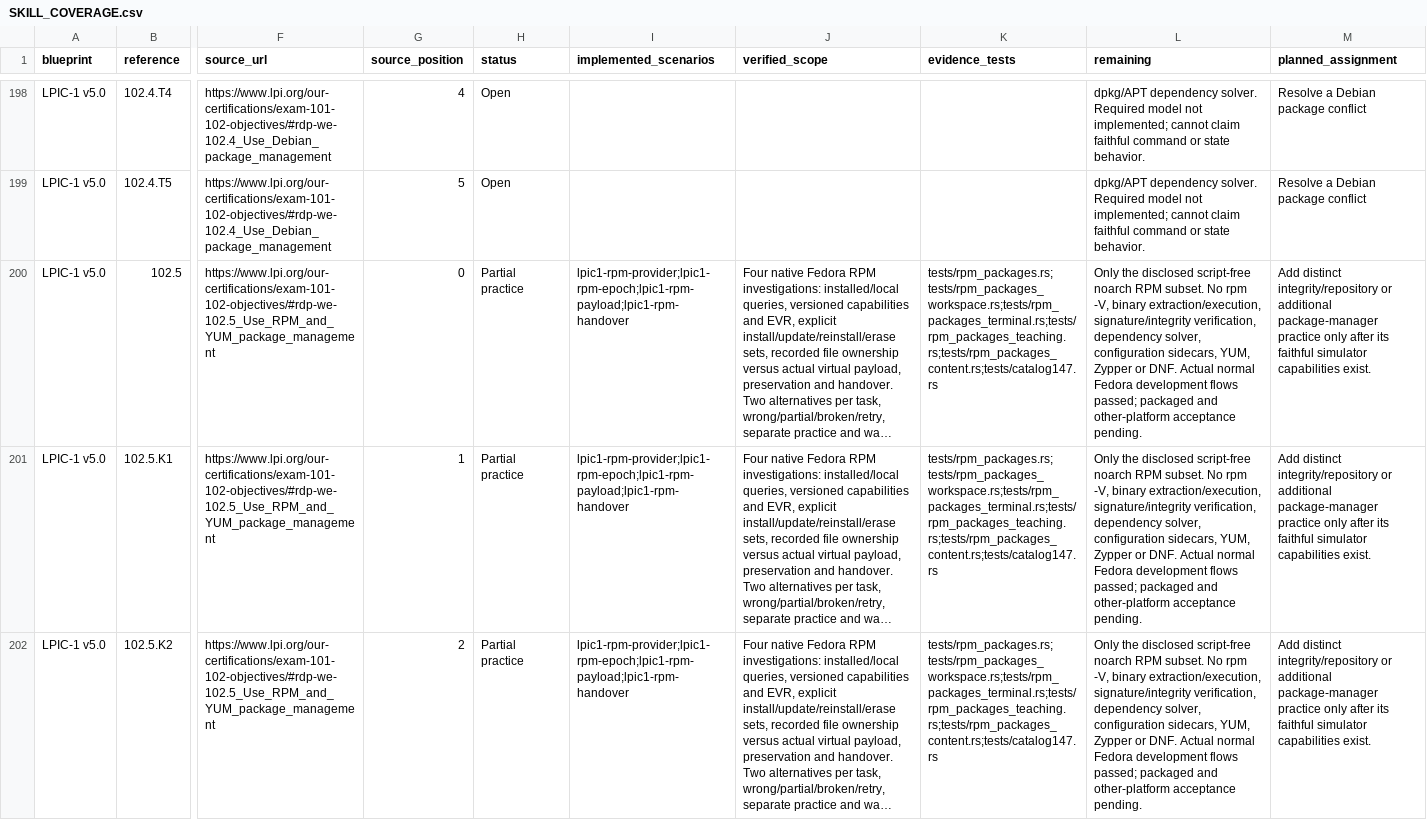
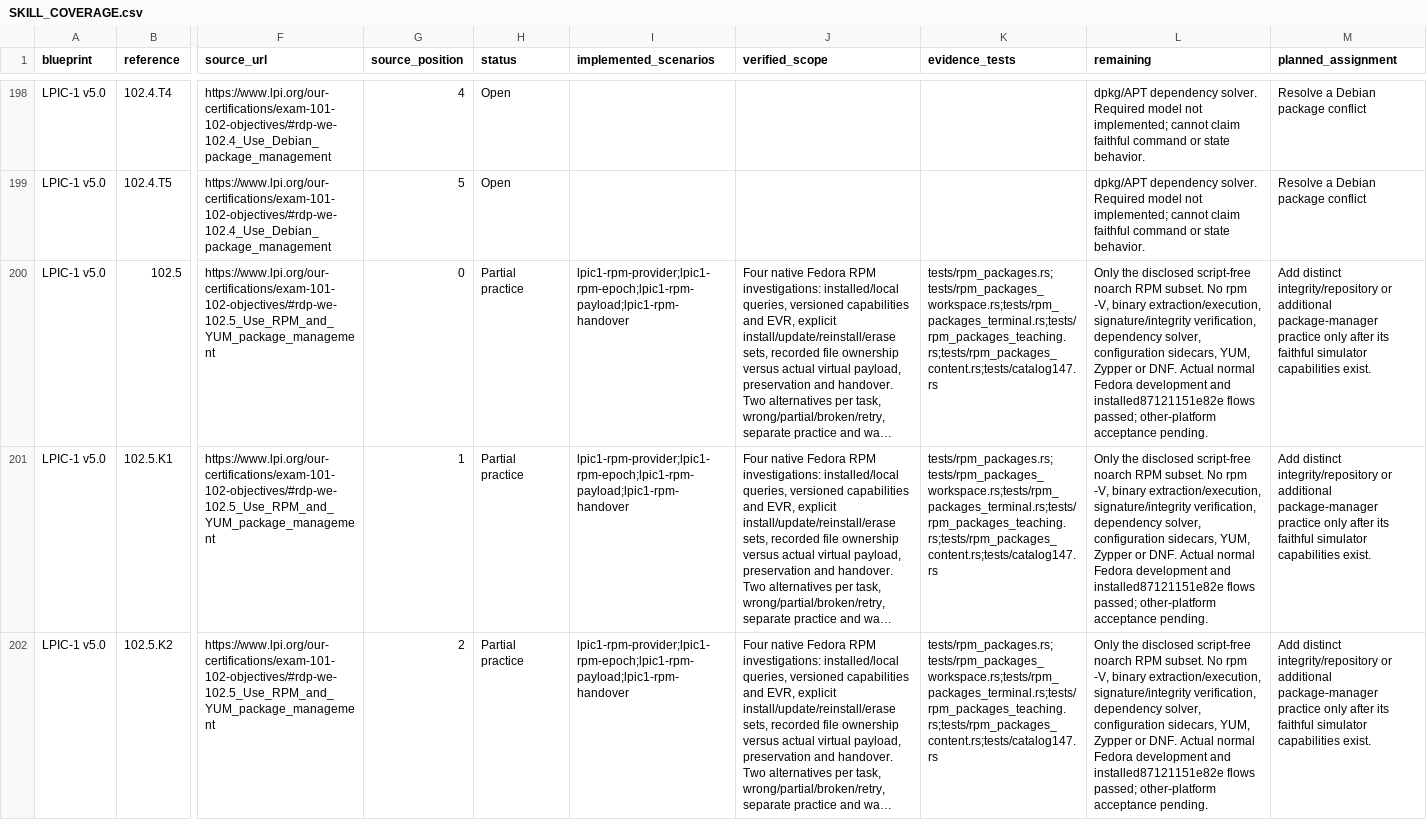
Before and after one commit to drakahari/dlms_learning_lab, a CSV file: docs/SKILL_COVERAGE.csv, drawn as a sheet; only a part is shown, gaps mark what is left out; long unchanged cells end in …; the diff covers the shown part only; the diff names each change by its address in the sheet, - before the commit and + after, or states it on an @@ line.

Commit message:
Reconcile remaining curriculum and verify native NFS cold reopening

```diff
--- a/docs/SKILL_COVERAGE.csv
+++ b/docs/SKILL_COVERAGE.csv
-L200:L202 (remaining): …Fedora development flows passed; packaged and other-platform acceptance…
+L200:L202 (remaining): …Fedora development and installed87121151e82e flows passed; other-platform acceptance…
```
Also changed, not shown: 6 edited cells elsewhere in this file, docs/CURRICULUM.csv, 11 other files.
